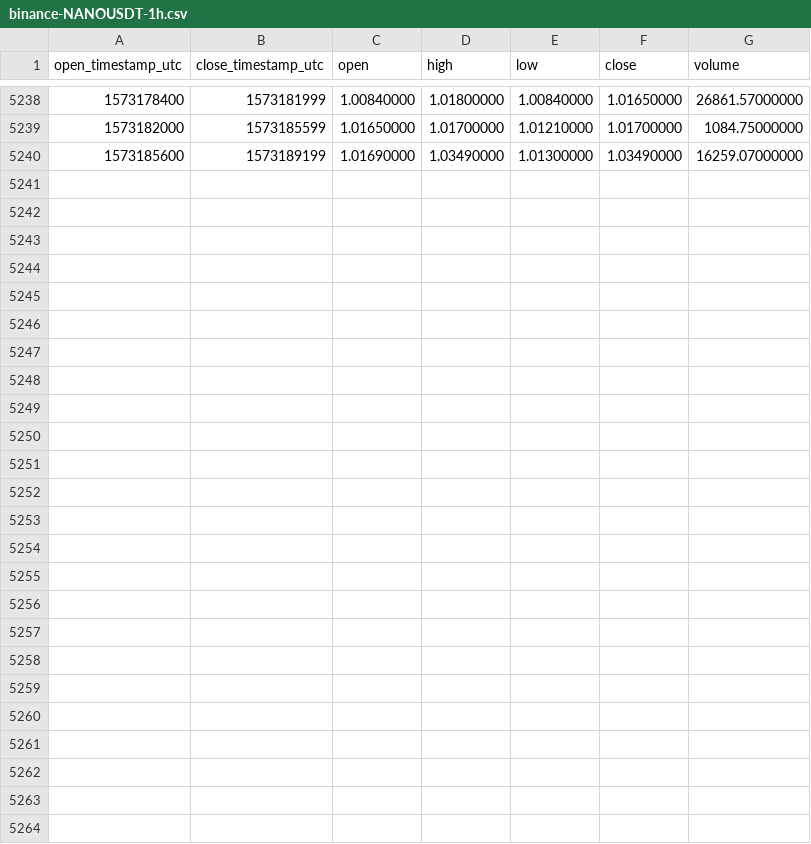
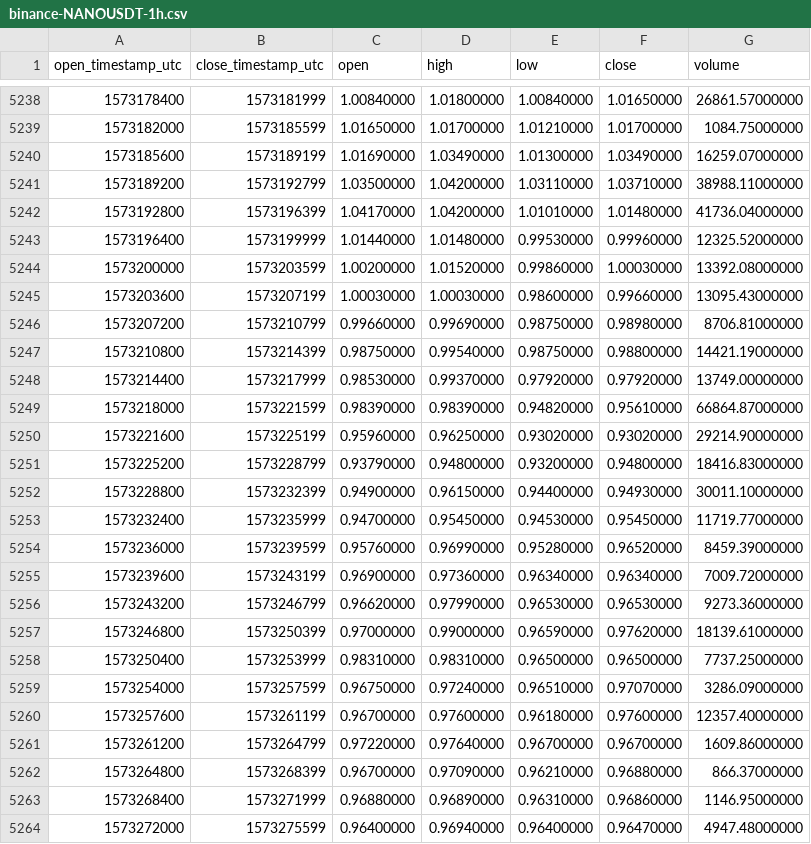
Before and after one commit to cryptobigbro/binance-NANOUSDT, a CSV file: binance-NANOUSDT-1h.csv, drawn as a sheet; only a part is shown, gaps mark what is left out.

Commit message:
Update OHLCV data.

```diff
--- a/binance-NANOUSDT-1h.csv
+++ b/binance-NANOUSDT-1h.csv
@@ -5240 +5240,25 @@ open_timestamp_utc,close_timestamp_utc,open,high,low,close,volume
 1573185600,1573189199,1.01690000,1.03490000,1.01300000,1.03490000,16259.07000000
+1573189200,1573192799,1.03500000,1.04200000,1.03110000,1.03710000,38988.11000000
+1573192800,1573196399,1.04170000,1.04200000,1.01010000,1.01480000,41736.04000000
+1573196400,1573199999,1.01440000,1.01480000,0.99530000,0.99960000,12325.52000000
+1573200000,1573203599,1.00200000,1.01520000,0.99860000,1.00030000,13392.08000000
+1573203600,1573207199,1.00030000,1.00030000,0.98600000,0.99660000,13095.43000000
+1573207200,1573210799,0.99660000,0.99690000,0.98750000,0.98980000,8706.81000000
+1573210800,1573214399,0.98750000,0.99540000,0.98750000,0.98800000,14421.19000000
+1573214400,1573217999,0.98530000,0.99370000,0.97920000,0.97920000,13749.00000000
+1573218000,1573221599,0.98390000,0.98390000,0.94820000,0.95610000,66864.87000000
+1573221600,1573225199,0.95960000,0.96250000,0.93020000,0.93020000,29214.90000000
+1573225200,1573228799,0.93790000,0.94800000,0.93200000,0.94800000,18416.83000000
+1573228800,1573232399,0.94900000,0.96150000,0.94400000,0.94930000,30011.10000000
+1573232400,1573235999,0.94700000,0.95450000,0.94530000,0.95450000,11719.77000000
+1573236000,1573239599,0.95760000,0.96990000,0.95280000,0.96520000,8459.39000000
+1573239600,1573243199,0.96900000,0.97360000,0.96340000,0.96340000,7009.72000000
+1573243200,1573246799,0.96620000,0.97990000,0.96530000,0.96530000,9273.36000000
+1573246800,1573250399,0.97000000,0.99000000,0.96590000,0.97620000,18139.61000000
+1573250400,1573253999,0.98310000,0.98310000,0.96500000,0.96500000,7737.25000000
+1573254000,1573257599,0.96750000,0.97240000,0.96510000,0.97070000,3286.09000000
+1573257600,1573261199,0.96700000,0.97600000,0.96180000,0.97600000,12357.40000000
+1573261200,1573264799,0.97220000,0.97640000,0.96700000,0.96700000,1609.86000000
+1573264800,1573268399,0.96700000,0.97090000,0.96210000,0.96880000,866.37000000
+1573268400,1573271999,0.96880000,0.96890000,0.96310000,0.96860000,1146.95000000
+1573272000,1573275599,0.96400000,0.96940000,0.96400000,0.96470000,4947.48000000
```
Also changed, not shown: binance-NANOUSDT-1d.csv.
